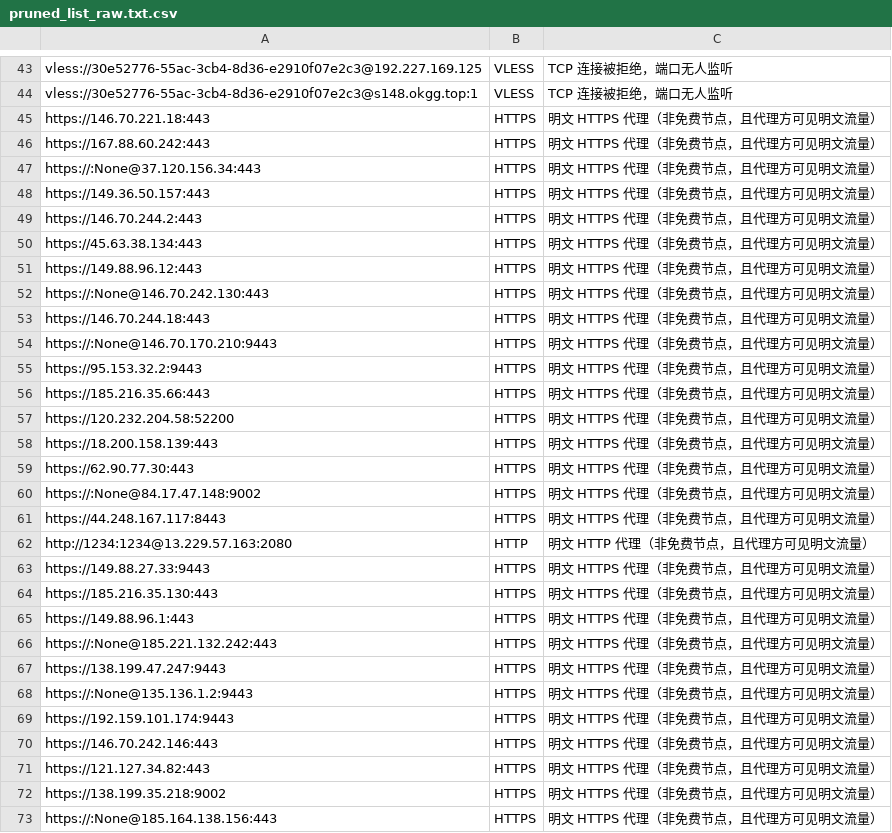
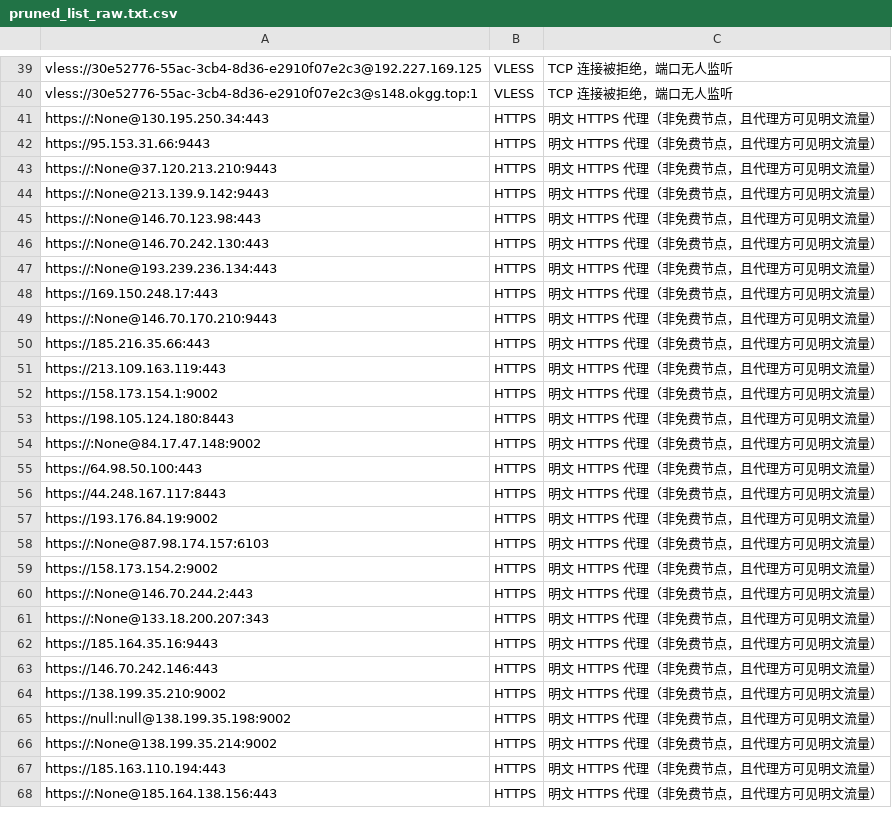
Before and after one commit to learnLi/free-nodes, a CSV file: pruned_list_raw.txt.csv, drawn as a sheet; only a part is shown, gaps mark what is left out; the diff covers the shown part only.

```diff
--- a/pruned_list_raw.txt.csv
+++ b/pruned_list_raw.txt.csv
@@ -44,30 +40,29 @@ vless://30e52776-55ac-3cb4-8d36-e2910f07e2c3@192.227.169.125,VLESS,TCP 连接被
 vless://30e52776-55ac-3cb4-8d36-e2910f07e2c3@s148.okgg.top:1,VLESS,TCP 连接被拒绝，端口无人监听
-https://146.70.221.18:443,HTTPS,明文 HTTPS 代理（非免费节点，且代理方可见明文流量）
-https://167.88.60.242:443,HTTPS,明文 HTTPS 代理（非免费节点，且代理方可见明文流量）
-https://:None@37.120.156.34:443,HTTPS,明文 HTTPS 代理（非免费节点，且代理方可见明文流量）
-https://149.36.50.157:443,HTTPS,明文 HTTPS 代理（非免费节点，且代理方可见明文流量）
-https://146.70.244.2:443,HTTPS,明文 HTTPS 代理（非免费节点，且代理方可见明文流量）
-https://45.63.38.134:443,HTTPS,明文 HTTPS 代理（非免费节点，且代理方可见明文流量）
-https://149.88.96.12:443,HTTPS,明文 HTTPS 代理（非免费节点，且代理方可见明文流量）
+https://:None@130.195.250.34:443,HTTPS,明文 HTTPS 代理（非免费节点，且代理方可见明文流量）
+https://95.153.31.66:9443,HTTPS,明文 HTTPS 代理（非免费节点，且代理方可见明文流量）
+https://:None@37.120.213.210:9443,HTTPS,明文 HTTPS 代理（非免费节点，且代理方可见明文流量）
+https://:None@213.139.9.142:9443,HTTPS,明文 HTTPS 代理（非免费节点，且代理方可见明文流量）
+https://:None@146.70.123.98:443,HTTPS,明文 HTTPS 代理（非免费节点，且代理方可见明文流量）
 https://:None@146.70.242.130:443,HTTPS,明文 HTTPS 代理（非免费节点，且代理方可见明文流量）
-https://146.70.244.18:443,HTTPS,明文 HTTPS 代理（非免费节点，且代理方可见明文流量）
+https://:None@193.239.236.134:443,HTTPS,明文 HTTPS 代理（非免费节点，且代理方可见明文流量）
+https://169.150.248.17:443,HTTPS,明文 HTTPS 代理（非免费节点，且代理方可见明文流量）
 https://:None@146.70.170.210:9443,HTTPS,明文 HTTPS 代理（非免费节点，且代理方可见明文流量）
-https://95.153.32.2:9443,HTTPS,明文 HTTPS 代理（非免费节点，且代理方可见明文流量）
 https://185.216.35.66:443,HTTPS,明文 HTTPS 代理（非免费节点，且代理方可见明文流量）
-https://120.232.204.58:52200,HTTPS,明文 HTTPS 代理（非免费节点，且代理方可见明文流量）
-https://18.200.158.139:443,HTTPS,明文 HTTPS 代理（非免费节点，且代理方可见明文流量）
-https://62.90.77.30:443,HTTPS,明文 HTTPS 代理（非免费节点，且代理方可见明文流量）
+https://213.109.163.119:443,HTTPS,明文 HTTPS 代理（非免费节点，且代理方可见明文流量）
+https://158.173.154.1:9002,HTTPS,明文 HTTPS 代理（非免费节点，且代理方可见明文流量）
+https://198.105.124.180:8443,HTTPS,明文 HTTPS 代理（非免费节点，且代理方可见明文流量）
 https://:None@84.17.47.148:9002,HTTPS,明文 HTTPS 代理（非免费节点，且代理方可见明文流量）
+https://64.98.50.100:443,HTTPS,明文 HTTPS 代理（非免费节点，且代理方可见明文流量）
 https://44.248.167.117:8443,HTTPS,明文 HTTPS 代理（非免费节点，且代理方可见明文流量）
-http://1234:1234@13.229.57.163:2080,HTTP,明文 HTTP 代理（非免费节点，且代理方可见明文流量）
-https://149.88.27.33:9443,HTTPS,明文 HTTPS 代理（非免费节点，且代理方可见明文流量）
-https://185.216.35.130:443,HTTPS,明文 HTTPS 代理（非免费节点，且代理方可见明文流量）
-https://149.88.96.1:443,HTTPS,明文 HTTPS 代理（非免费节点，且代理方可见明文流量）
-https://:None@185.221.132.242:443,HTTPS,明文 HTTPS 代理（非免费节点，且代理方可见明文流量）
-https://138.199.47.247:9443,HTTPS,明文 HTTPS 代理（非免费节点，且代理方可见明文流量）
-https://:None@135.136.1.2:9443,HTTPS,明文 HTTPS 代理（非免费节点，且代理方可见明文流量）
-https://192.159.101.174:9443,HTTPS,明文 HTTPS 代理（非免费节点，且代理方可见明文流量）
+https://193.176.84.19:9002,HTTPS,明文 HTTPS 代理（非免费节点，且代理方可见明文流量）
+https://:None@87.98.174.157:6103,HTTPS,明文 HTTPS 代理（非免费节点，且代理方可见明文流量）
+https://158.173.154.2:9002,HTTPS,明文 HTTPS 代理（非免费节点，且代理方可见明文流量）
+https://:None@146.70.244.2:443,HTTPS,明文 HTTPS 代理（非免费节点，且代理方可见明文流量）
+https://:None@133.18.200.207:343,HTTPS,明文 HTTPS 代理（非免费节点，且代理方可见明文流量）
+https://185.164.35.16:9443,HTTPS,明文 HTTPS 代理（非免费节点，且代理方可见明文流量）
 https://146.70.242.146:443,HTTPS,明文 HTTPS 代理（非免费节点，且代理方可见明文流量）
-https://121.127.34.82:443,HTTPS,明文 HTTPS 代理（非免费节点，且代理方可见明文流量）
-https://138.199.35.218:9002,HTTPS,明文 HTTPS 代理（非免费节点，且代理方可见明文流量）
+https://138.199.35.210:9002,HTTPS,明文 HTTPS 代理（非免费节点，且代理方可见明文流量）
+https://null:null@138.199.35.198:9002,HTTPS,明文 HTTPS 代理（非免费节点，且代理方可见明文流量）
+https://:None@138.199.35.214:9002,HTTPS,明文 HTTPS 代理（非免费节点，且代理方可见明文流量）
+https://185.163.110.194:443,HTTPS,明文 HTTPS 代理（非免费节点，且代理方可见明文流量）
 https://:None@185.164.138.156:443,HTTPS,明文 HTTPS 代理（非免费节点，且代理方可见明文流量）
```
Also changed, not shown: 11 added rows, 24 removed rows and 17 edited cells elsewhere in this file, probe.csv, pruned_list.meta.yml.csv, 37 other files.
